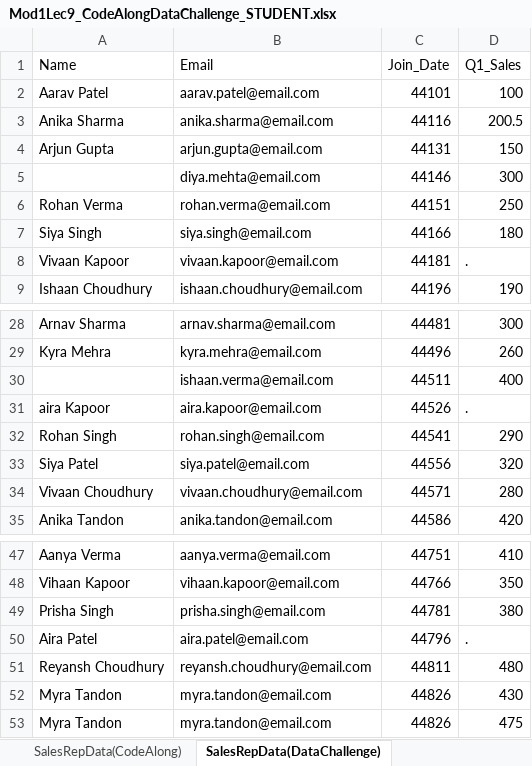
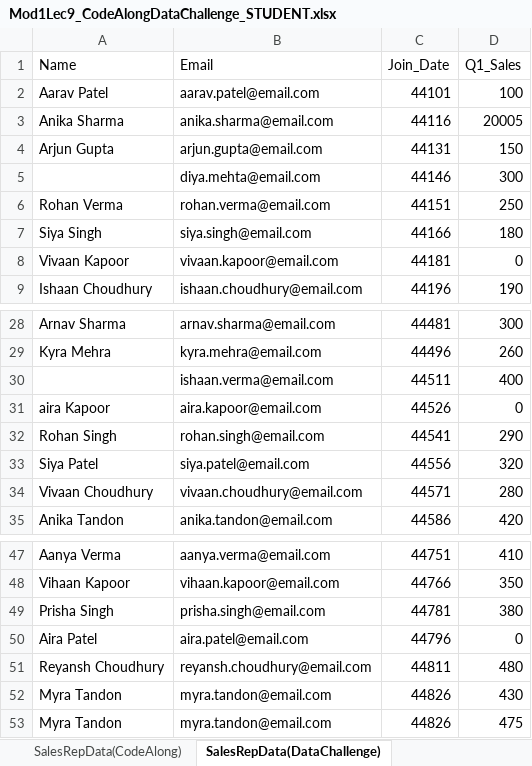
Before and after one commit to The-Marcy-Lab-School/DA2025_Lectures, an Excel workbook: Mod1/Mod1Lec9_CodeAlongDataChallenge_STUDENT.xlsx, sheet SalesRepData(DataChallenge), drawn as a sheet; only a part is shown, gaps mark what is left out; values as stored, in another font and other column widths than the file's, no borders; charts and pictures not drawn; the diff names each change by its address in the sheet, - before the commit and + after, or states it on an @@ line.

```diff
--- a/Mod1/Mod1Lec9_CodeAlongDataChallenge_STUDENT.xlsx (sheet SalesRepData(DataChallenge))
+++ b/Mod1/Mod1Lec9_CodeAlongDataChallenge_STUDENT.xlsx (sheet SalesRepData(DataChallenge))
-D3 (Q1_Sales): 200.5
+D3 (Q1_Sales): 20005
-D8 (Q1_Sales): .
+D8 (Q1_Sales): 0
-D31 (Q1_Sales): .
+D31 (Q1_Sales): 0
-D50 (Q1_Sales): .
+D50 (Q1_Sales): 0
```
Also changed, not shown: sheet SalesRepData(CodeAlong), sheet DataChallenge9_Questions, sheet CodeAlong_Questions, charts or pictures, 10 other files.
